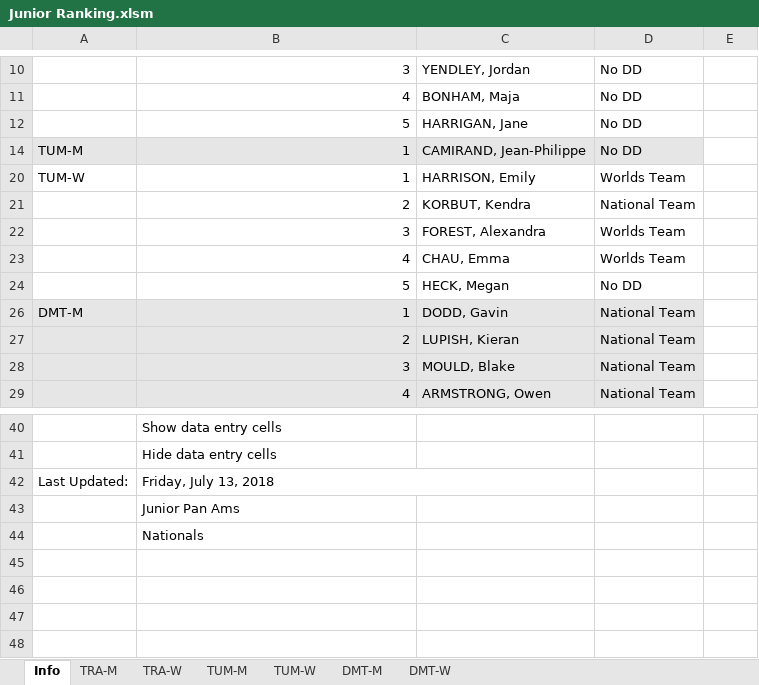
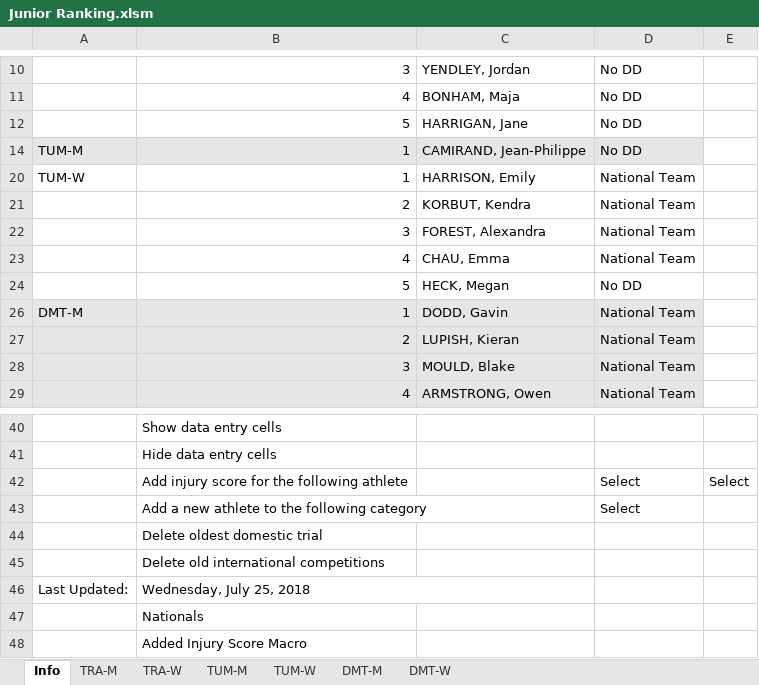
Before and after one commit to trampolinecanada/rankinglists, an Excel workbook: Junior Ranking.xlsm, sheet Info, drawn as a sheet; only a part is shown, gaps mark what is left out; values as stored, in another font and other column widths than the file's, no borders; charts and pictures and conditional formats not drawn; 2 other sheets too large or unreadable and not compared; removed rows and columns are numbered as before the commit, all else as after; the diff names each change by its address in the sheet, - before the commit and + after, or states it on an @@ line.

Commit message:
July 25, 2018

```diff
--- a/Junior Ranking.xlsm (sheet Info)
+++ b/Junior Ranking.xlsm (sheet Info)
-D20: Worlds Team
+D20: National Team
-D22:D23: Worlds Team
+D22:D23: National Team
+row 42:  | Add injury score for the following athlete |  | Select | Select
+row 43:  | Add a new athlete to the following category |  | Select
+row 44:  | Delete oldest domestic trial
+row 45:  | Delete old international competitions
-B46: Friday, July 13, 2018
+B46: Wednesday, July 25, 2018
-row 43:  | Junior Pan Ams
+row 48:  | Added Injury Score Macro
```
Also changed, not shown: sheet TUM-M, sheet TRA-M, sheet TUM-W, sheet TRA-W, formulas that keep their value, hidden cells, charts or pictures, Senior Ranking.xlsm.
